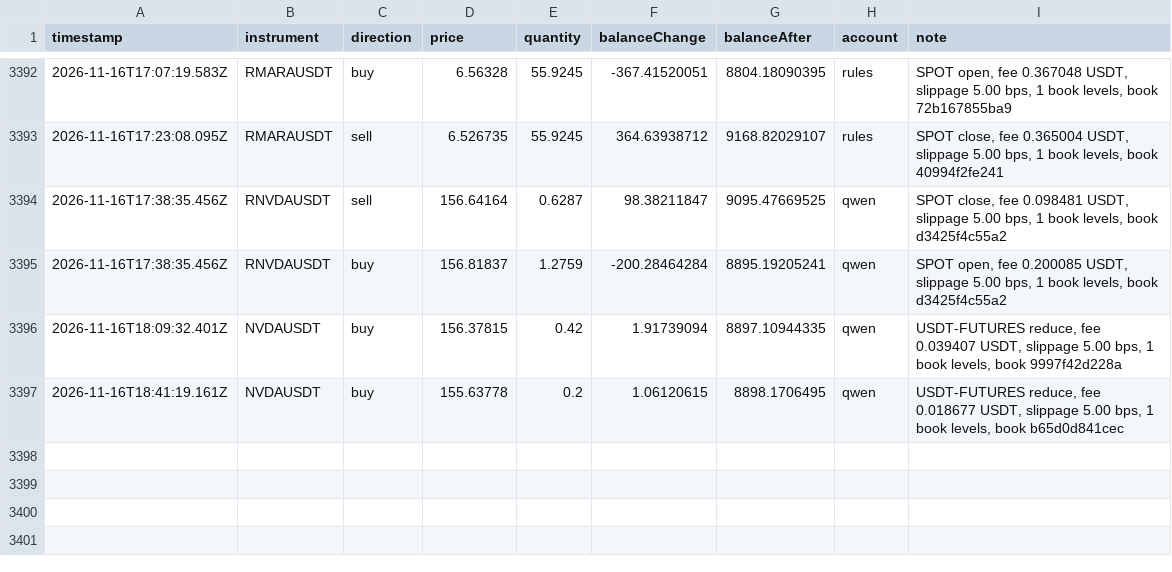
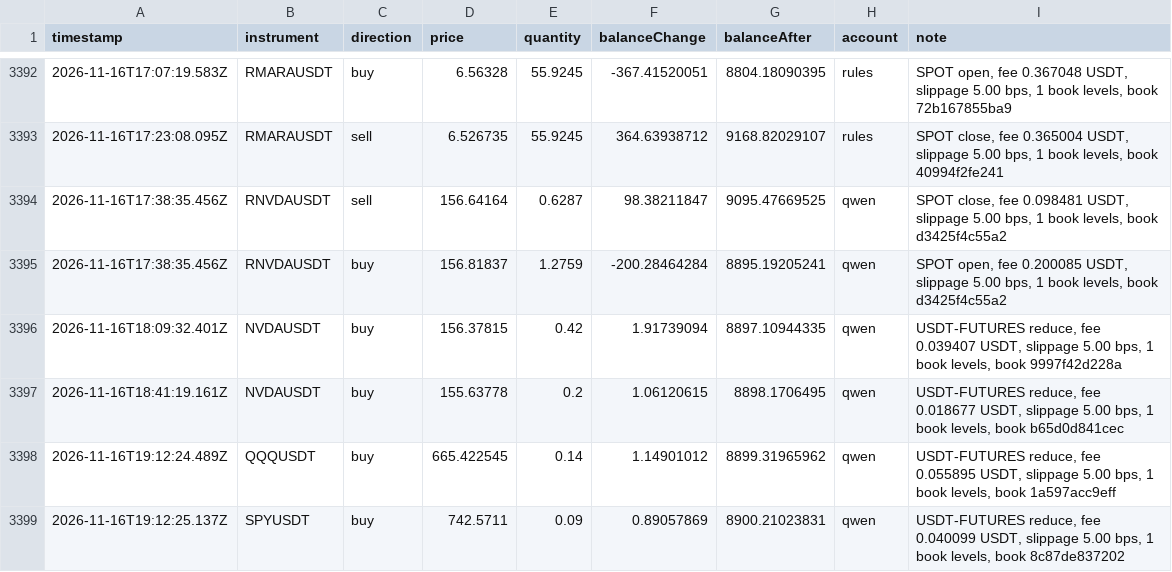
Before and after one commit to ramakrishnanhulk20/kaaval-record, a CSV file: kaaval/trades.csv, drawn as a sheet; only a part is shown, gaps mark what is left out; the diff names each change by its address in the sheet, - before the commit and + after, or states it on an @@ line.

Commit message:
record 2026-11-16T19:21Z: 53900 ledger entries, 3 reviews

```diff
--- a/kaaval/trades.csv
+++ b/kaaval/trades.csv
+row 3398: 2026-11-16T19:12:24.489Z | QQQUSDT | buy | 665.422545 | 0.14 | 1.14901012 | 8899.31965962 | qwen | USDT-FUTURES reduce, fee 0.055895 USDT, slippage 5.00 bps, 1 book levels, book 1a597acc9eff
+row 3399: 2026-11-16T19:12:25.137Z | SPYUSDT | buy | 742.5711 | 0.09 | 0.89057869 | 8900.21023831 | qwen | USDT-FUTURES reduce, fee 0.040099 USDT, slippage 5.00 bps, 1 book levels, book 8c87de837202
```
Also changed, not shown: 6 other files.
